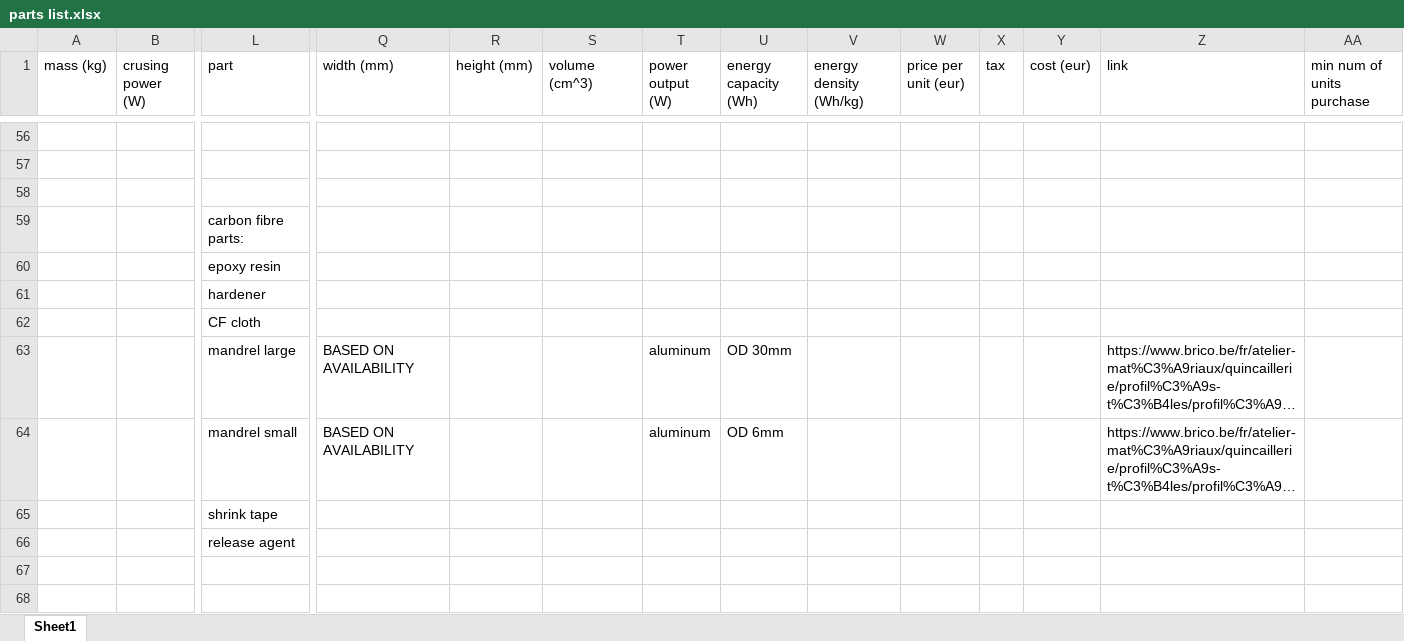
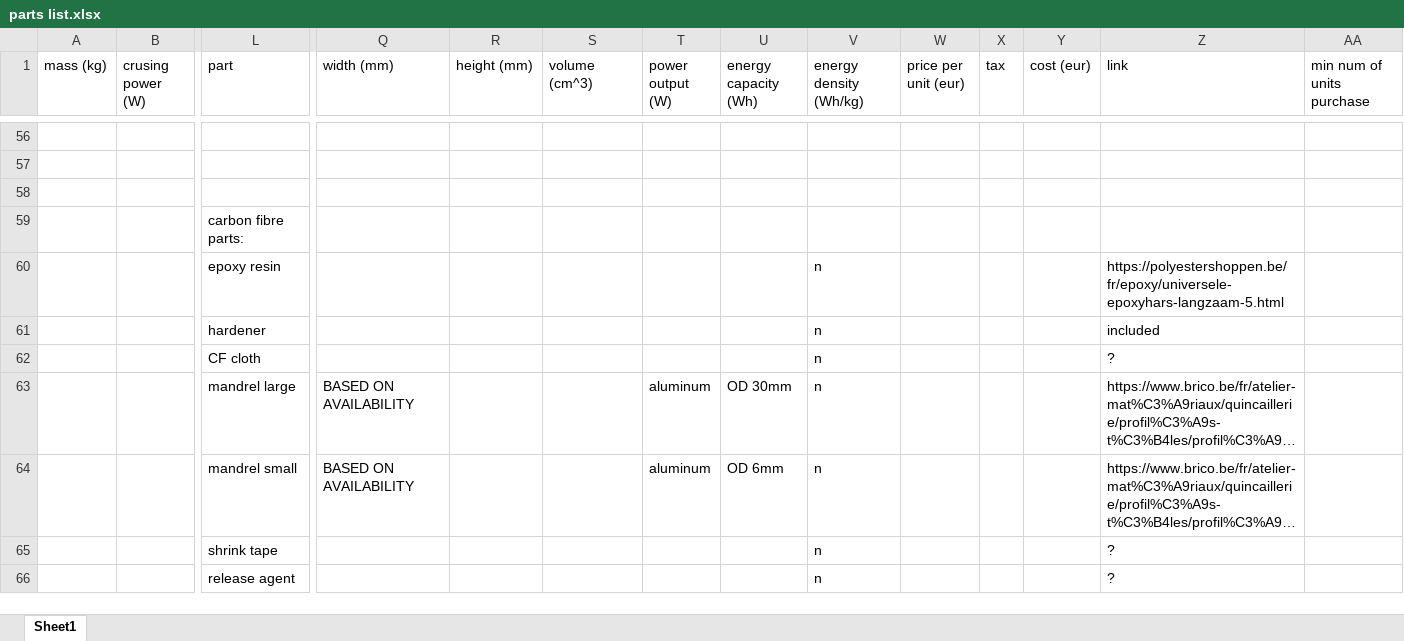
Before and after one commit to ferdinandhubbard981/solar-plane, an Excel workbook: parts list.xlsx, sheet Sheet1, drawn as a sheet; only a part is shown, gaps mark what is left out; long unchanged cells end in …; values as stored, in another font and other column widths than the file's, no borders; removed rows and columns are numbered as before the commit, all else as after; rows hold the shown columns only; the diff covers the shown part only; the diff names each change by its address in the sheet, - before the commit and + after, or states it on an @@ line.

```diff
--- a/parts list.xlsx (sheet Sheet1)
+++ b/parts list.xlsx (sheet Sheet1)
-row 60:  |  | epoxy resin
-row 61:  |  | hardener
-row 62:  |  | CF cloth
+row 60:  |  | epoxy resin |  |  |  |  |  | n |  |  |  | https://polyestershoppen.be/fr/epoxy/universele-epoxyhars-langzaam-5.html
+row 61:  |  | hardener |  |  |  |  |  | n |  |  |  | included
+row 62:  |  | CF cloth |  |  |  |  |  | n |  |  |  | ?
-V63:V64 (energy density (Wh/kg)): (empty)
+V63:V64 (energy density (Wh/kg)): n
-row 65:  |  | shrink tape
-row 66:  |  | release agent
-row 65: (empty)
+row 65:  |  | shrink tape |  |  |  |  |  | n |  |  |  | ?
-row 66: (empty)
+row 66:  |  | release agent |  |  |  |  |  | n |  |  |  | ?
```
Also changed, not shown: 19 added rows, 17 removed rows and 42 edited cells elsewhere in this sheet.
